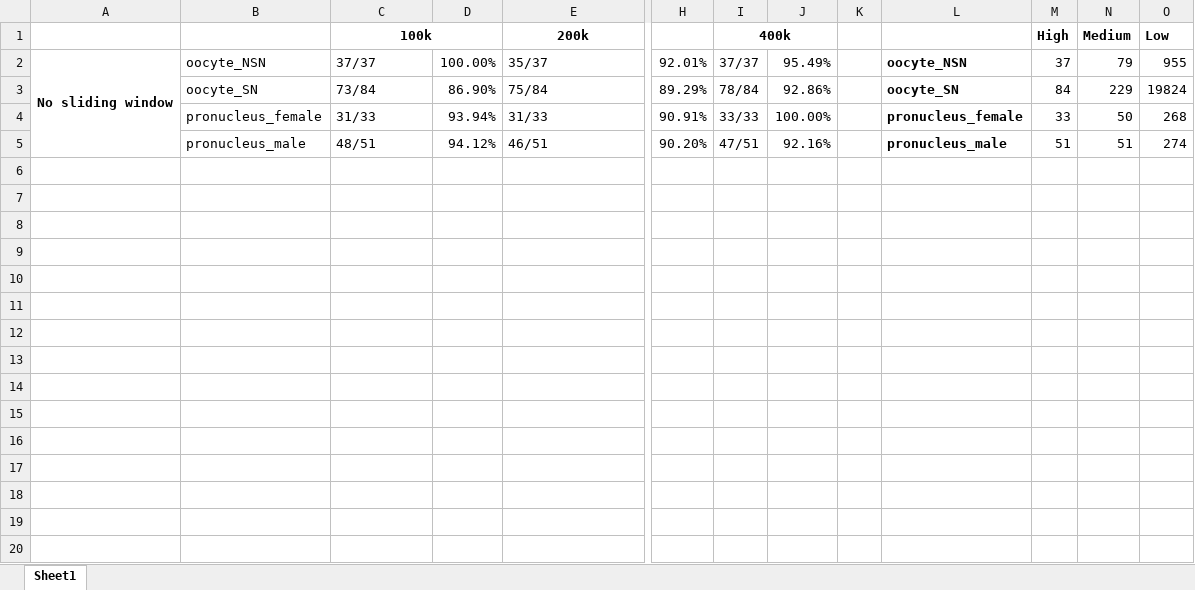
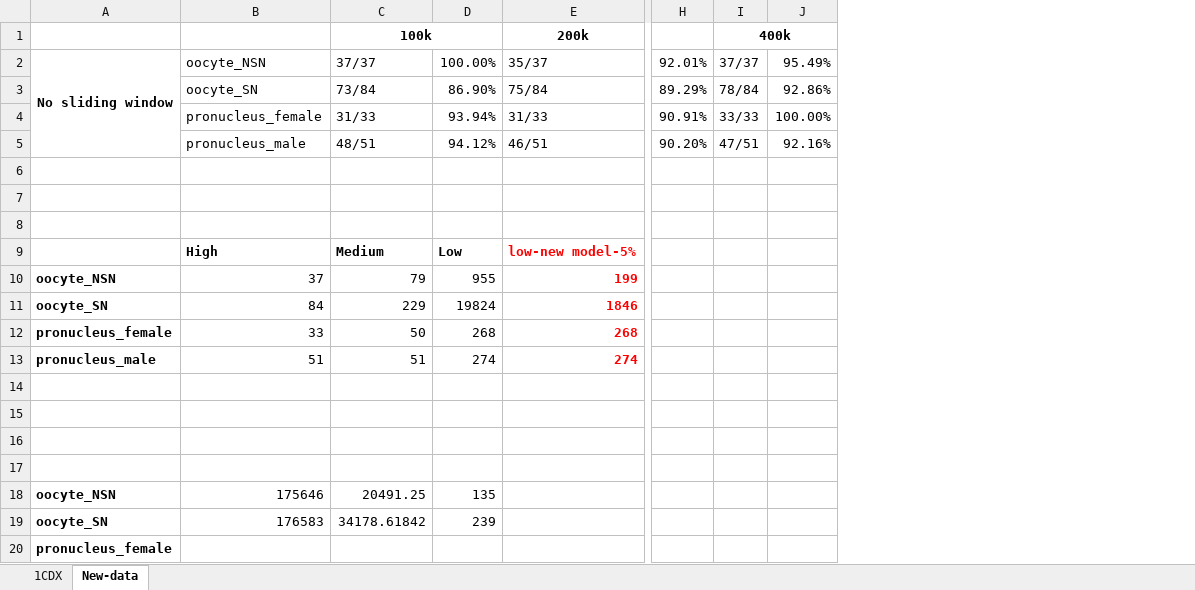
Before and after one commit to ChanakaCooray/Research-Proj-NetEmb, an Excel workbook: output/range_output2/Statistics.xlsx, sheet New-data, drawn as a sheet; only a part is shown, gaps mark what is left out; values as stored, in another font and other column widths than the file's, no borders; removed rows and columns are numbered as before the commit, all else as after; rows hold the shown columns only; the diff covers the shown part only; the diff names each change by its address in the sheet, - before the commit and + after, or states it on an @@ line.

```diff
--- a/output/range_output2/Statistics.xlsx (sheet New-data)
+++ b/output/range_output2/Statistics.xlsx (sheet New-data)
-sheet tab: Sheet1
+sheet tab: New-data
+sheet tab: 1CDX
-column A, row 2: No sliding window
+column A, row 2: No sliding window
-column K, empty
-column L, rows 2-5: oocyte_NSN | oocyte_SN | pronucleus_female | pronucleus_male
-column M (High), rows 2-5: 37 | 84 | 33 | 51
-column N (Medium), rows 2-5: 79 | 229 | 50 | 51
-column O (Low), rows 2-5: 955 | 19824 | 268 | 274
+row 6: (empty)
+row 7: (empty)
+row 8: (empty)
+row 9:  | High | Medium | Low | low-new model-5%
+row 10: oocyte_NSN | 37 | 79 | 955 | 199
+row 11: oocyte_SN | 84 | 229 | 19824 | 1846
+row 12: pronucleus_female | 33 | 50 | 268 | 268
+row 13: pronucleus_male | 51 | 51 | 274 | 274
+row 14: (empty)
+row 15: (empty)
+row 16: (empty)
+row 17: (empty)
+row 18: oocyte_NSN | 175646 | 20491.25 | 135
+row 19: oocyte_SN | 176583 | 34178.61842 | 239
+row 20: pronucleus_female
```
Also changed, not shown: 16 added rows elsewhere in this sheet, 2 other files.
